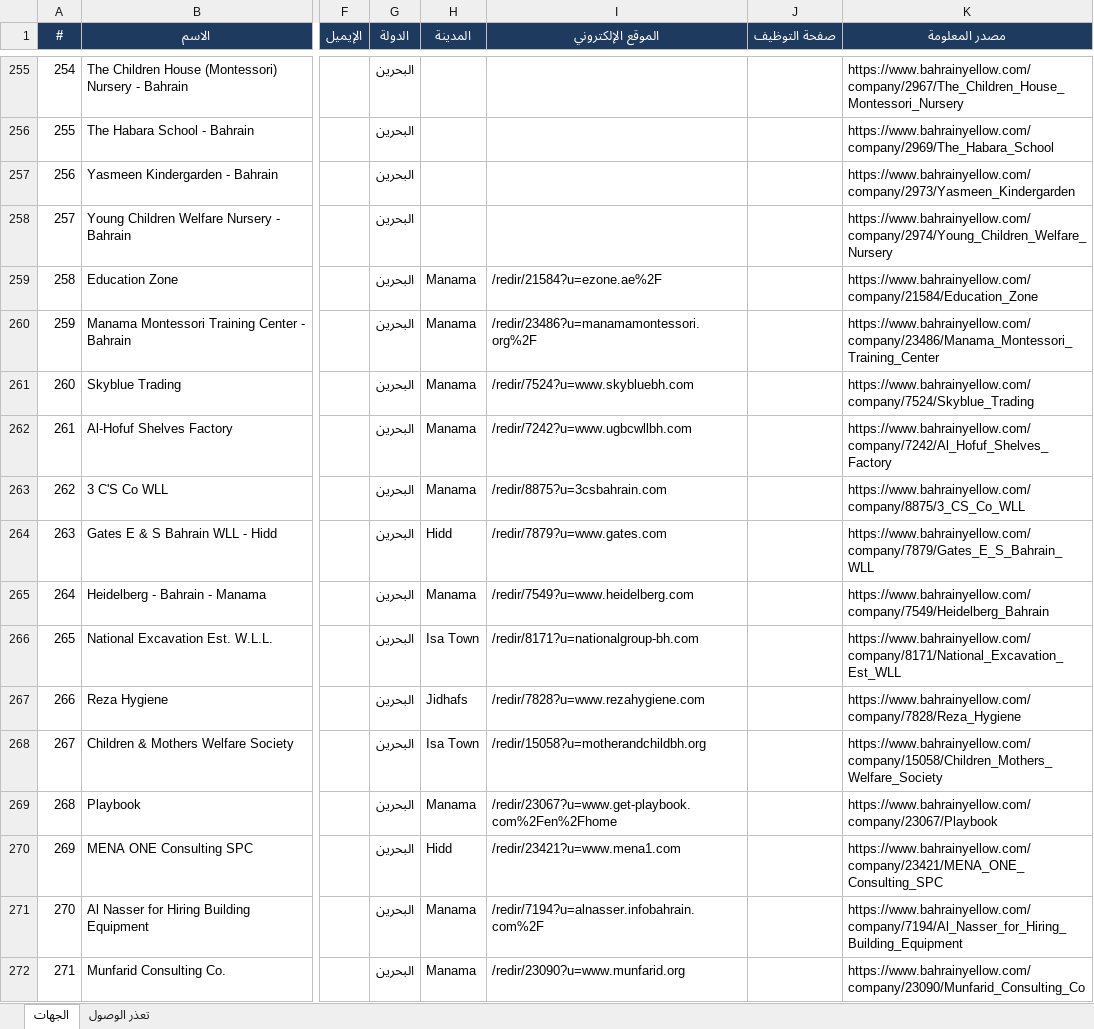
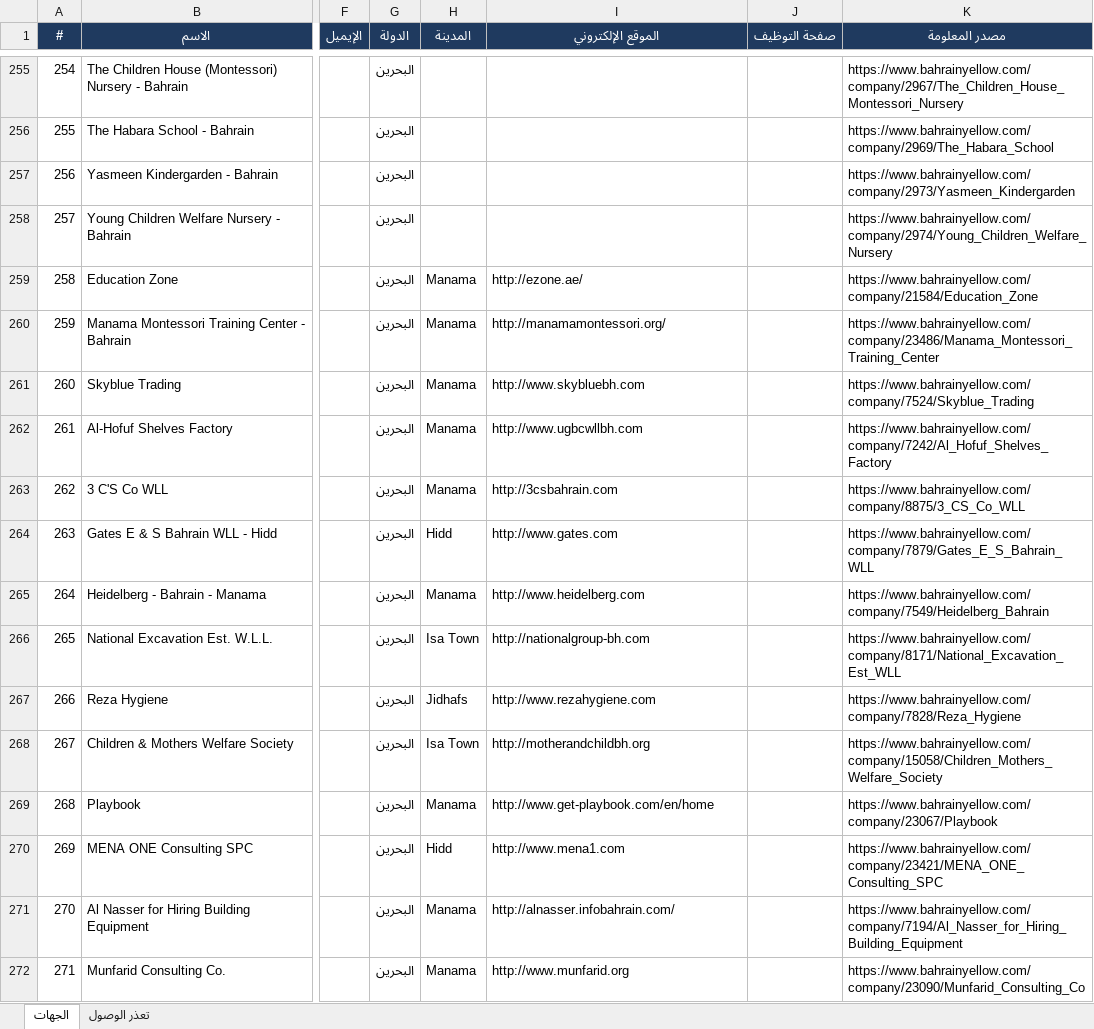
Before and after one commit to apptawfeer-blip/Job-application-11, an Excel workbook: output/targets/Targets_Bahrain.xlsx, sheet الجهات, drawn as a sheet; only a part is shown, gaps mark what is left out; values as stored, in another font and other column widths than the file's, no borders; the diff covers the shown part only; the diff names each change by its address in the sheet, - before the commit and + after, or states it on an @@ line.

```diff
--- a/output/targets/Targets_Bahrain.xlsx (sheet الجهات)
+++ b/output/targets/Targets_Bahrain.xlsx (sheet الجهات)
-I259 (الموقع الإلكتروني): /redir/21584?u=ezone.ae%2F
+I259 (الموقع الإلكتروني): http://ezone.ae/
-I260 (الموقع الإلكتروني): /redir/23486?u=manamamontessori.org%2F
+I260 (الموقع الإلكتروني): http://manamamontessori.org/
-I261 (الموقع الإلكتروني): /redir/7524?u=www.skybluebh.com
+I261 (الموقع الإلكتروني): http://www.skybluebh.com
-I262 (الموقع الإلكتروني): /redir/7242?u=www.ugbcwllbh.com
+I262 (الموقع الإلكتروني): http://www.ugbcwllbh.com
-I263 (الموقع الإلكتروني): /redir/8875?u=3csbahrain.com
+I263 (الموقع الإلكتروني): http://3csbahrain.com
-I264 (الموقع الإلكتروني): /redir/7879?u=www.gates.com
+I264 (الموقع الإلكتروني): http://www.gates.com
-I265 (الموقع الإلكتروني): /redir/7549?u=www.heidelberg.com
+I265 (الموقع الإلكتروني): http://www.heidelberg.com
-I266 (الموقع الإلكتروني): /redir/8171?u=nationalgroup-bh.com
+I266 (الموقع الإلكتروني): http://nationalgroup-bh.com
-I267 (الموقع الإلكتروني): /redir/7828?u=www.rezahygiene.com
+I267 (الموقع الإلكتروني): http://www.rezahygiene.com
-I268 (الموقع الإلكتروني): /redir/15058?u=motherandchildbh.org
+I268 (الموقع الإلكتروني): http://motherandchildbh.org
-I269 (الموقع الإلكتروني): /redir/23067?u=www.get-playbook.com%2Fen%2Fhome
+I269 (الموقع الإلكتروني): http://www.get-playbook.com/en/home
-I270 (الموقع الإلكتروني): /redir/23421?u=www.mena1.com
+I270 (الموقع الإلكتروني): http://www.mena1.com
-I271 (الموقع الإلكتروني): /redir/7194?u=alnasser.infobahrain.com%2F
+I271 (الموقع الإلكتروني): http://alnasser.infobahrain.com/
-I272 (الموقع الإلكتروني): /redir/23090?u=www.munfarid.org
+I272 (الموقع الإلكتروني): http://www.munfarid.org
```
Also changed, not shown: 146 edited cells elsewhere in this sheet, output/targets/Targets_Jordan.xlsx, output/targets/Targets_Kuwait.xlsx, 5 other files.
